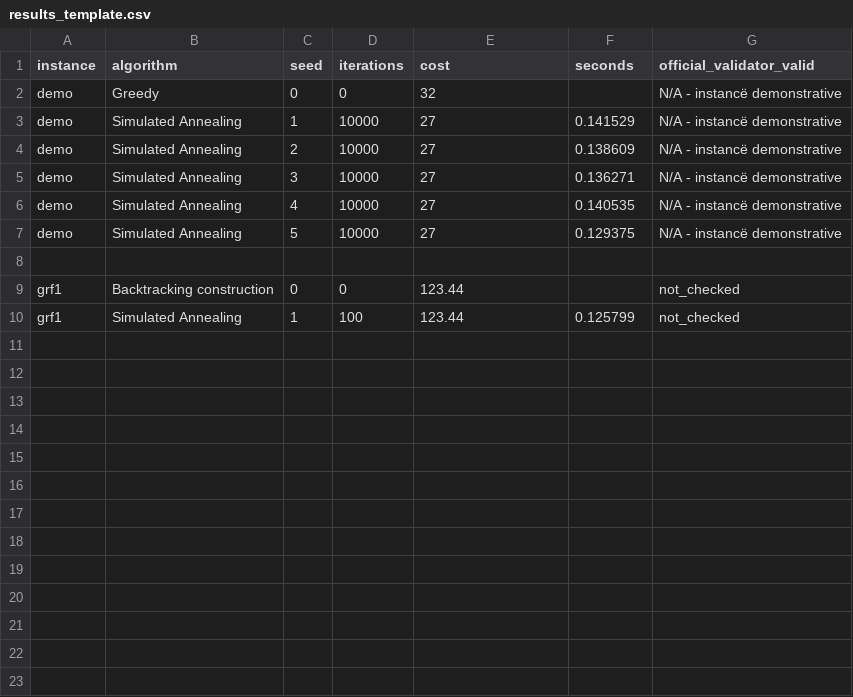
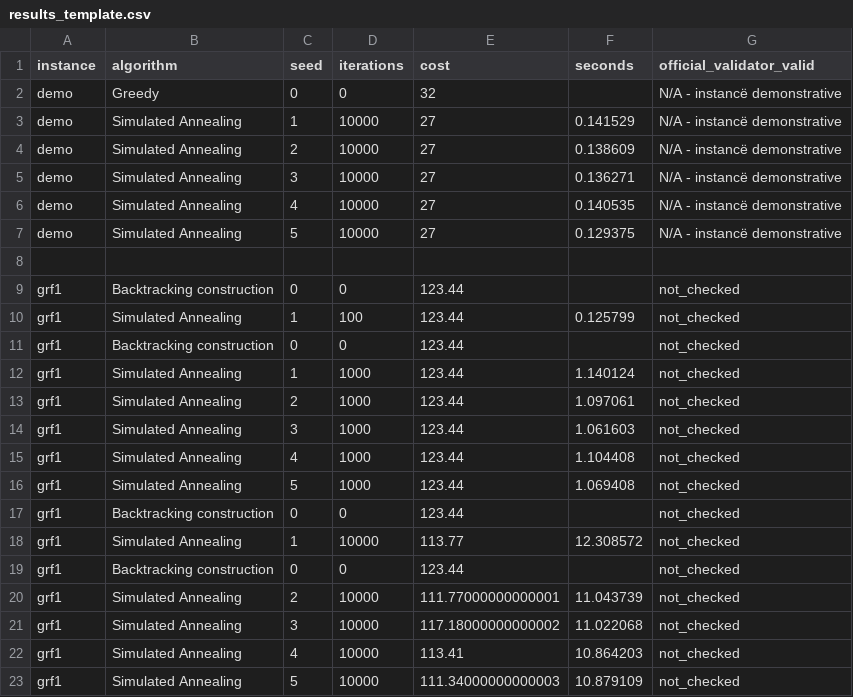
Before and after one commit to Pranvera08/Pranvera-Gashi-The-Trigger-Arc-TSP, a CSV file: results/results_template.csv, drawn as a sheet.

Commit message:
Shtova instancën grf1 dhe rezultatet e Simulated Annealing

```diff
--- a/results/results_template.csv
+++ b/results/results_template.csv
@@ -10 +10,14 @@ grf1,Backtracking construction,0,0,123.44,,not_checked
 grf1,Simulated Annealing,1,100,123.44,0.125799,not_checked
+grf1,Backtracking construction,0,0,123.44,,not_checked
+grf1,Simulated Annealing,1,1000,123.44,1.140124,not_checked
+grf1,Simulated Annealing,2,1000,123.44,1.097061,not_checked
+grf1,Simulated Annealing,3,1000,123.44,1.061603,not_checked
+grf1,Simulated Annealing,4,1000,123.44,1.104408,not_checked
+grf1,Simulated Annealing,5,1000,123.44,1.069408,not_checked
+grf1,Backtracking construction,0,0,123.44,,not_checked
+grf1,Simulated Annealing,1,10000,113.77,12.308572,not_checked
+grf1,Backtracking construction,0,0,123.44,,not_checked
+grf1,Simulated Annealing,2,10000,111.77000000000001,11.043739,not_checked
+grf1,Simulated Annealing,3,10000,117.18000000000002,11.022068,not_checked
+grf1,Simulated Annealing,4,10000,113.41,10.864203,not_checked
+grf1,Simulated Annealing,5,10000,111.34000000000003,10.879109,not_checked
```
Also changed, not shown: 2 other files.
